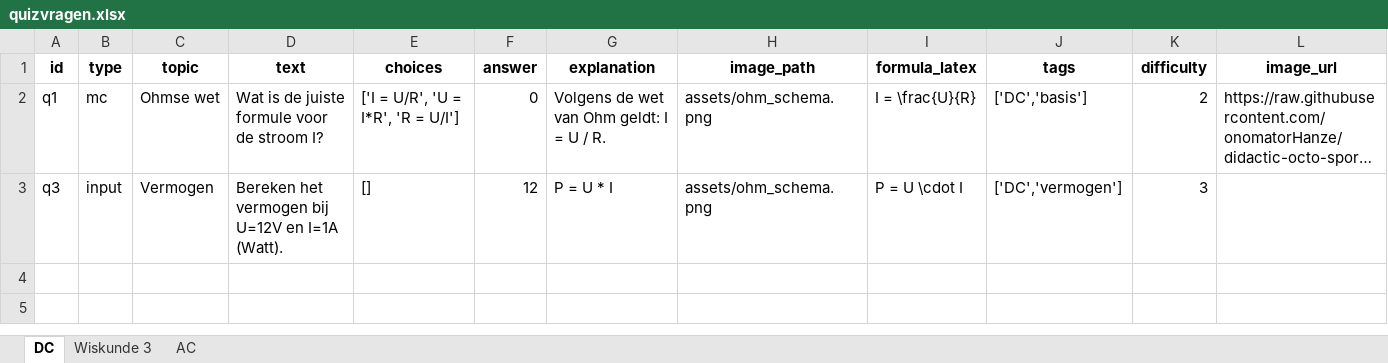
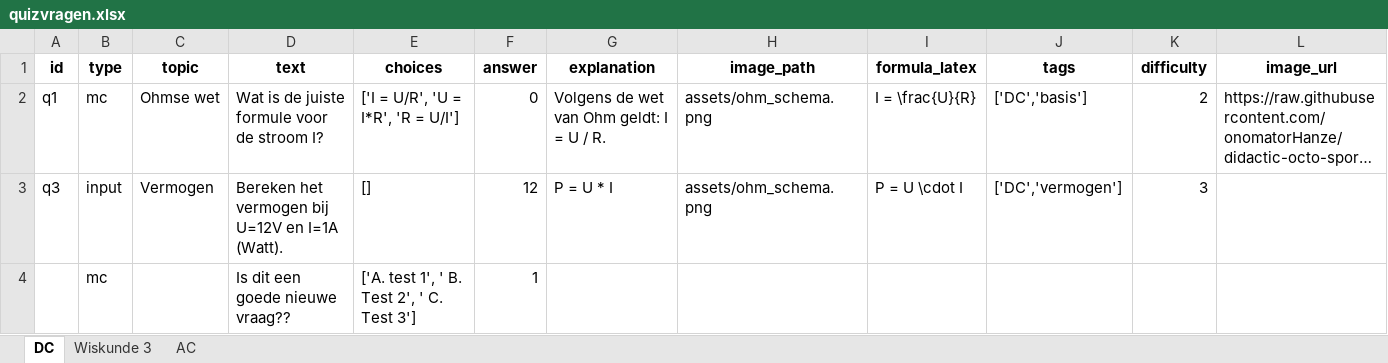
Before and after one commit to onomatorHanze/didactic-octo-spork, an Excel workbook: data/quizvragen.xlsx, sheet DC, drawn as a sheet; long unchanged cells end in …; values as stored, in another font and other column widths than the file's, no borders; the diff names each change by its address in the sheet, - before the commit and + after, or states it on an @@ line.

```diff
--- a/data/quizvragen.xlsx (sheet DC)
+++ b/data/quizvragen.xlsx (sheet DC)
+row 4:  | mc |  | Is dit een goede nieuwe vraag?? | ['A. test 1', ' B. Test 2', ' C. Test 3'] | 1
```
Also changed, not shown: sheet Wiskunde 3.
